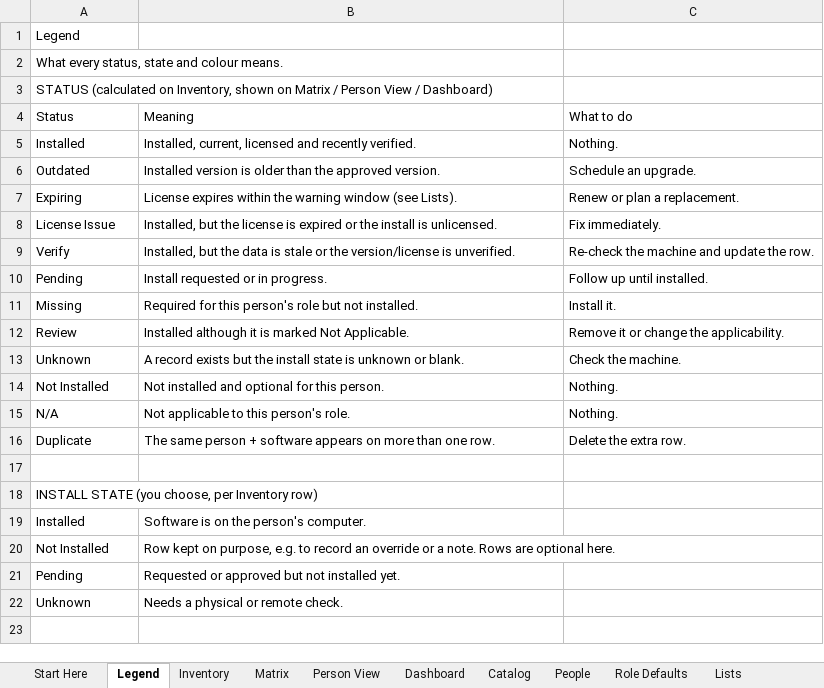
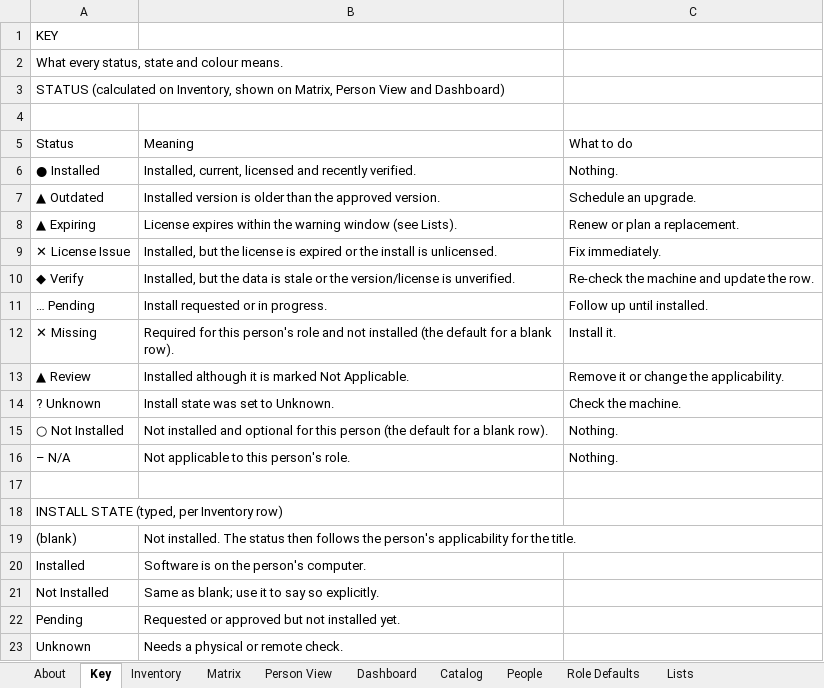
Before and after one commit to Gump17928/spreadsheet_inventory_creator, an Excel workbook: Software_Inventory_Example.xlsx, sheet Key, drawn as a sheet; only a part is shown; the shorter side is filled out with more unchanged rows; values as stored, in another font and other column widths than the file's, no cell formats; removed rows and columns are numbered as before the commit, all else as after; the diff covers the shown part only; the diff names each change by its address in the sheet, - before the commit and + after, or states it on an @@ line.

Commit message:
Auto-generate Inventory rows, add Active flag, restyle workbook

```diff
--- a/Software_Inventory_Example.xlsx (sheet Key)
+++ b/Software_Inventory_Example.xlsx (sheet Key)
-sheet tab: Start Here
+sheet tab: About
-sheet tab: Legend
+sheet tab: Key
-A1 (Status): Legend
+A1 (Status): KEY
-A3 (Status): …shown on Matrix / Person View / Dashboard)
+A3 (Status): …shown on Matrix, Person View and Dashboard)
+row 4: (empty)
-A6 (Status): Installed
+A6 (Status): ● Installed
-A7 (Status): Outdated
+A7 (Status): ▲ Outdated
-A8 (Status): Expiring
+A8 (Status): ▲ Expiring
-A9 (Status): License Issue
+A9 (Status): ✕ License Issue
-A10 (Status): Verify
+A10 (Status): ◆ Verify
-A11 (Status): Pending
+A11 (Status): … Pending
-A12 (Status): Missing
+A12 (Status): ✕ Missing
-B12 (Meaning): …person's role but not installed.
+B12 (Meaning): …person's role and not installed (the default for a blank row).
-A13 (Status): Review
+A13 (Status): ▲ Review
-A14 (Status): Unknown
+A14 (Status): ? Unknown
-B14 (Meaning): A record exists but the install state is unknown or blank.
+B14 (Meaning): Install state was set to Unknown.
-A15 (Status): Not Installed
+A15 (Status): ○ Not Installed
-B15 (Meaning): …for this person.
+B15 (Meaning): …for this person (the default for a blank row).
-A16 (Status): N/A
+A16 (Status): – N/A
-row 16: Duplicate | The same person + software appears on more than one row. | Delete the extra row.
-A18 (Status): INSTALL STATE (you choose, per Inventory row)
+A18 (Status): INSTALL STATE (typed, per Inventory row)
+row 19: (blank) | Not installed. The status then follows the person's applicability for the title.
-B21 (Meaning): Row kept on purpose, e.g. to record an override or a note. Rows are optional here.
+B21 (Meaning): Same as blank; use it to say so explicitly.
```
Also changed, not shown: 2 added rows, 1 removed row and 6 edited cells elsewhere in this sheet, sheet Inventory, sheet Matrix, sheet Dashboard, sheet Person View, sheet Catalog, sheet Role Defaults, 3 more sheets, cell formats, hidden cells, Software_Inventory.xlsx, 23 other files.
